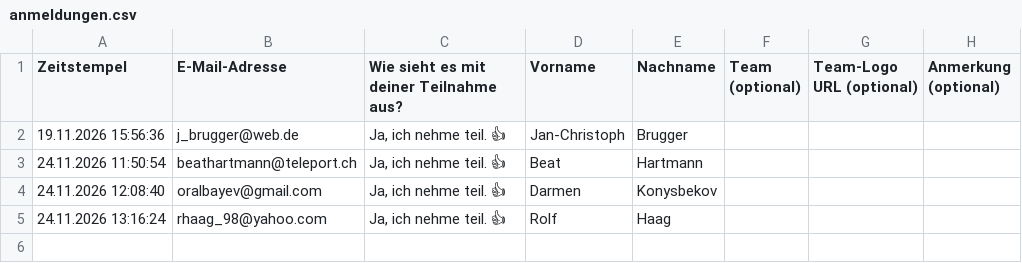
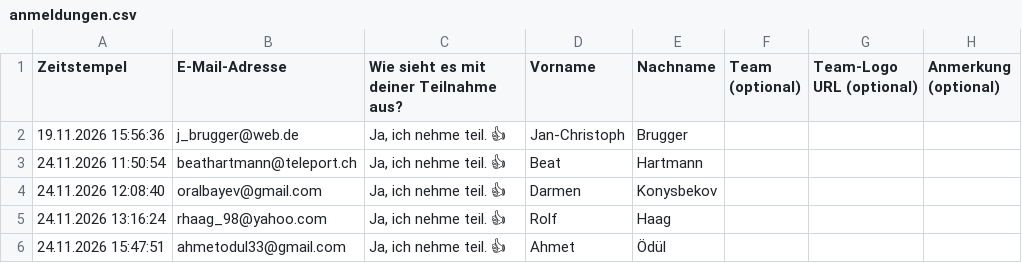
Before and after one commit to Schach-Rheinfelden/schach-rheinfelden.github.io, a CSV file: data/anmeldungen.csv, drawn as a sheet.

Commit message:
Auto-Update via Formular: data/anmeldungen.csv

```diff
--- a/data/anmeldungen.csv
+++ b/data/anmeldungen.csv
@@ -5 +5,2 @@ Zeitstempel;E-Mail-Adresse;Wie sieht es mit deiner Teilnahme aus?;Vorname;Nachna
 24.11.2026 13:16:24;rhaag_98@yahoo.com;Ja, ich nehme teil. 👍;Rolf ;Haag ;;;
+24.11.2026 15:47:51;ahmetodul33@gmail.com;Ja, ich nehme teil. 👍;Ahmet ;Ödül;;;
```
